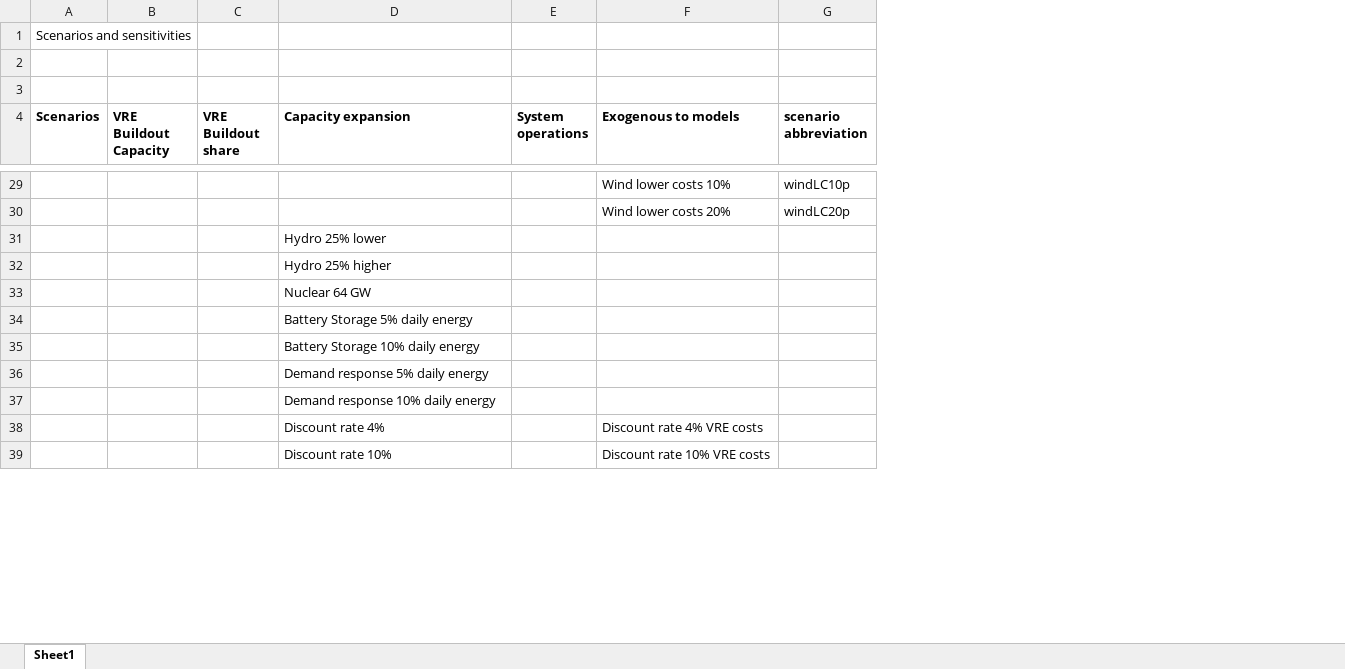
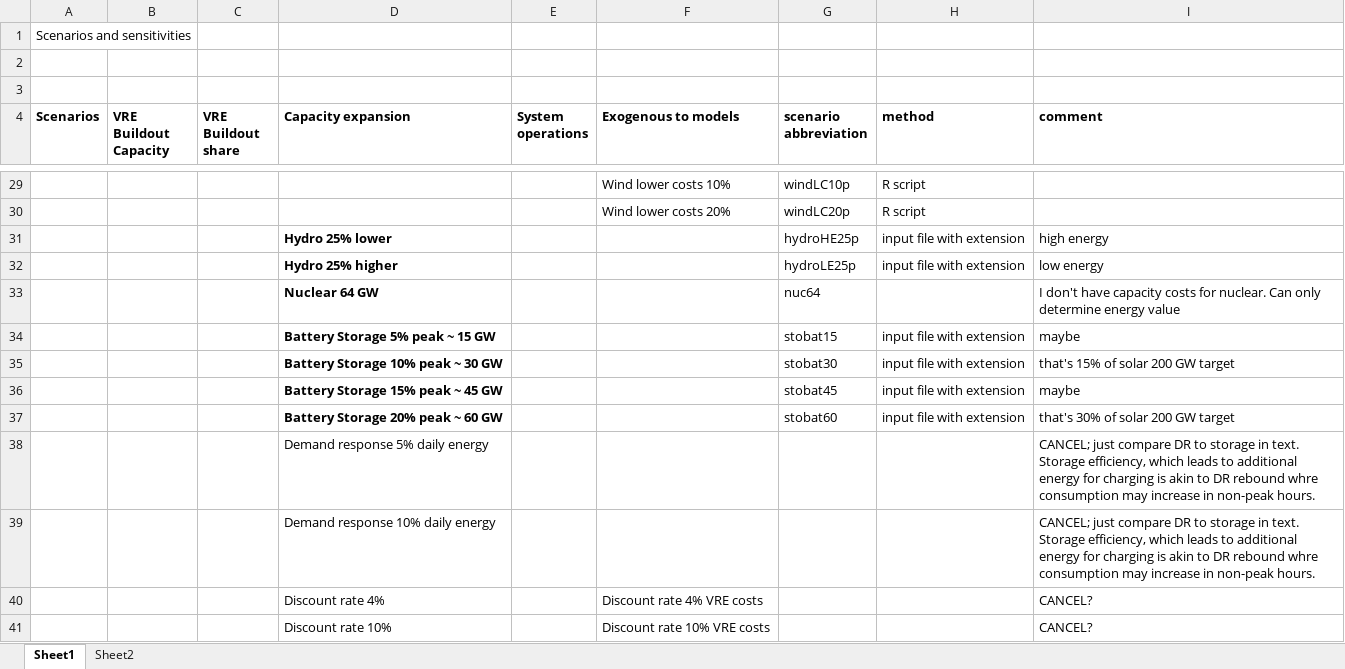
Before and after one commit to cetlab-ucsb/renewable_energy_value, an Excel workbook: Scenarios_Sensitivities.xlsx, sheet Sheet1, drawn as a sheet; only a part is shown, gaps mark what is left out; values as stored, in another font and other column widths than the file's, no borders; removed rows and columns are numbered as before the commit, all else as after; the diff covers the shown part only; the diff names each change by its address in the sheet, - before the commit and + after, or states it on an @@ line.

```diff
--- a/Scenarios_Sensitivities.xlsx (sheet Sheet1)
+++ b/Scenarios_Sensitivities.xlsx (sheet Sheet1)
+sheet tab: Sheet2
+column H (method), rows 29-32: R script | R script | input file with extension | input file with extension
+column I (comment), rows 31-33: high energy | low energy | I don't have capacity costs for nuclear. Can only determine energy value; rows 38-41: CANCEL; just compare DR to storage in text. Storage efficiency, which leads to additional energy for charging is akin to DR rebound whre consumption may increase in non-peak hours. | CANCEL; just compare DR to storage in text. Storage efficiency, which leads to additional energy for charging is akin to DR rebound whre consumption may increase in non-peak hours. | CANCEL? | CANCEL?
-D31:D33 bold: off
+D31:D33 bold: on
-G31 (scenario abbreviation): (empty)
+G31 (scenario abbreviation): hydroHE25p
-G32 (scenario abbreviation): (empty)
+G32 (scenario abbreviation): hydroLE25p
-G33 (scenario abbreviation): (empty)
+G33 (scenario abbreviation): nuc64
-row 34:  |  |  | Battery Storage 5% daily energy
-row 35:  |  |  | Battery Storage 10% daily energy
+row 34:  |  |  | Battery Storage 5% peak ~ 15 GW |  |  | stobat15 | input file with extension | maybe
+row 35:  |  |  | Battery Storage 10% peak ~ 30 GW |  |  | stobat30 | input file with extension | that's 15% of solar 200 GW target
+row 36:  |  |  | Battery Storage 15% peak ~ 45 GW |  |  | stobat45 | input file with extension | maybe
+row 37:  |  |  | Battery Storage 20% peak ~ 60 GW |  |  | stobat60 | input file with extension | that's 30% of solar 200 GW target
```
Also changed, not shown: 5 added rows, 1 edited cell and cell formats elsewhere in this sheet, 49 other files.
